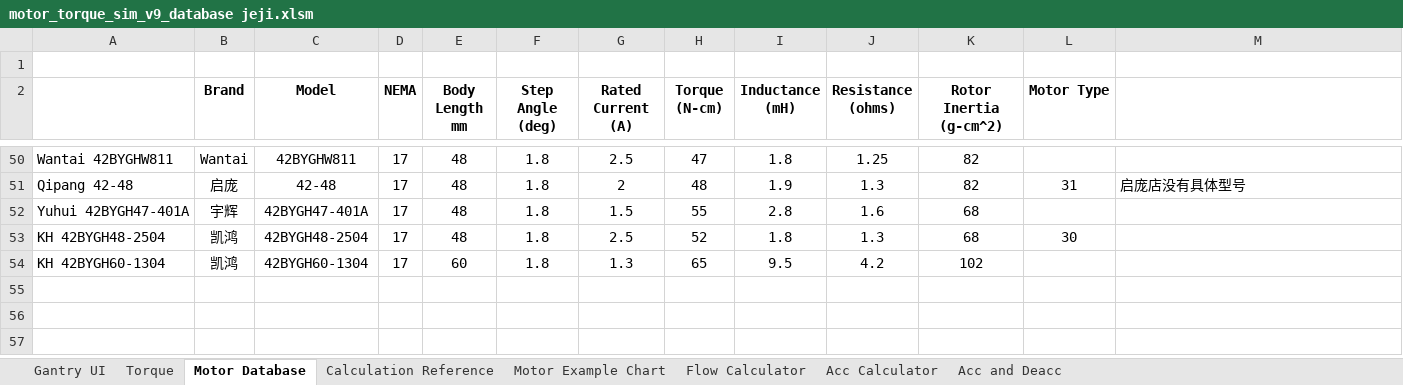
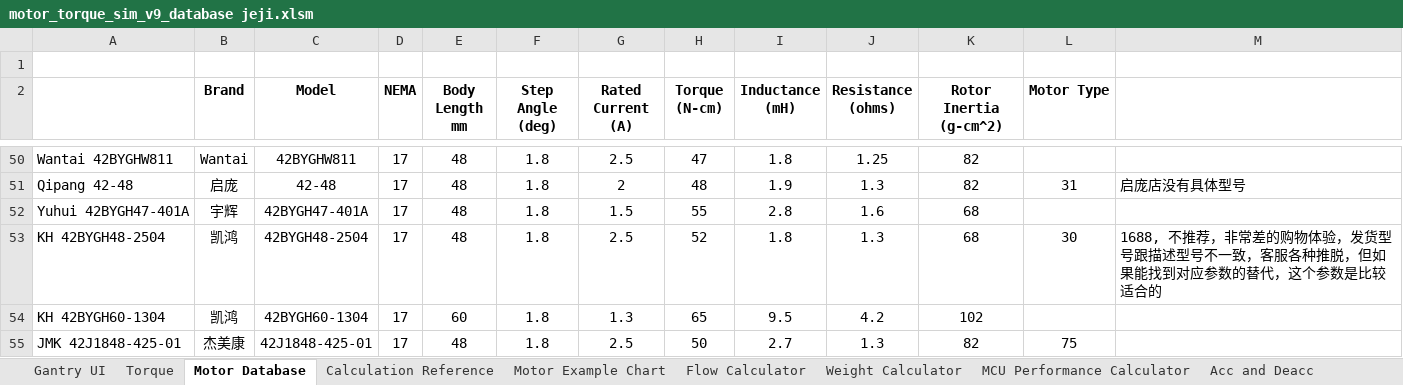
Before and after one commit to jeji/3D-Printer-HUB, an Excel workbook: reference/motor_torque_sim_v9_database jeji.xlsm, sheet Motor Database, drawn as a sheet; only a part is shown, gaps mark what is left out; values as stored, in another font and other column widths than the file's, no borders; conditional formats not drawn; the diff names each change by its address in the sheet, - before the commit and + after, or states it on an @@ line.

```diff
--- a/reference/motor_torque_sim_v9_database jeji.xlsm (sheet Motor Database)
+++ b/reference/motor_torque_sim_v9_database jeji.xlsm (sheet Motor Database)
-sheet tab: Acc Calculator
+sheet tab: Weight Calculator
+sheet tab: MCU Performance Calculator
-M53: (empty)
+M53: 1688, 不推荐，非常差的购物体验，发货型号跟描述型号不一致，客服各种推脱，但如果能找到对应参数的替代，这个参数是比较适合的
+row 55: JMK 42J1848-425-01 | 杰美康 | 42J1848-425-01 | 17 | 48 | 1.8 | 2.5 | 50 | 2.7 | 1.3 | 82 | 75
```
Also changed, not shown: sheet Gantry UI, sheet Flow Calculator, formulas that keep their value, charts or pictures, 2 other files.
